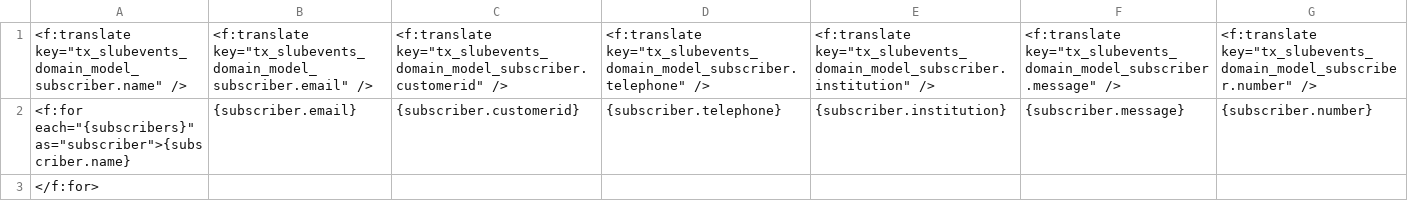
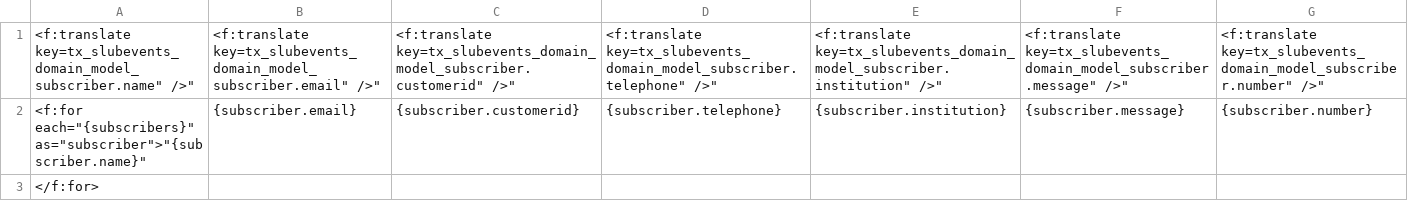
Before and after one commit to TYPO3-svn-archive/slub_events, a CSV file: Resources/Private/Backend/Partials/Subscriber/CsvAll.csv, drawn as a sheet.

Commit message:
make the sender email address configurable; fix csv export
git-svn-id: https://svn.typo3.org/TYPO3v4/Extensions/slub_events/trunk@78264 735d13b6-9817-0410-8766-e36946ffe9aa

```diff
--- a/Resources/Private/Backend/Partials/Subscriber/CsvAll.csv
+++ b/Resources/Private/Backend/Partials/Subscriber/CsvAll.csv
@@ -1,3 +1,3 @@
-<f:translate key="tx_slubevents_domain_model_subscriber.name" />,<f:translate key="tx_slubevents_domain_model_subscriber.email" />,<f:translate key="tx_slubevents_domain_model_subscriber.customerid" />,<f:translate key="tx_slubevents_domain_model_subscriber.telephone" />,<f:translate key="tx_slubevents_domain_model_subscriber.institution" />,<f:translate key="tx_slubevents_domain_model_subscriber.message" />,<f:translate key="tx_slubevents_domain_model_subscriber.number" />
-<f:for each="{subscribers}" as="subscriber">{subscriber.name},{subscriber.email},{subscriber.customerid},{subscriber.telephone},{subscriber.institution},{subscriber.message},{subscriber.number}
+"<f:translate key="tx_slubevents_domain_model_subscriber.name" />","<f:translate key="tx_slubevents_domain_model_subscriber.email" />","<f:translate key="tx_slubevents_domain_model_subscriber.customerid" />","<f:translate key="tx_slubevents_domain_model_subscriber.telephone" />","<f:translate key="tx_slubevents_domain_model_subscriber.institution" />","<f:translate key="tx_slubevents_domain_model_subscriber.message" />","<f:translate key="tx_slubevents_domain_model_subscriber.number" />"
+<f:for each="{subscribers}" as="subscriber">"{subscriber.name}","{subscriber.email}","{subscriber.customerid}","{subscriber.telephone}","{subscriber.institution}","{subscriber.message}","{subscriber.number}"
 </f:for>
```
Also changed, not shown: Resources/Private/Templates/Email/Maximumreached.csv, 5 other files.
